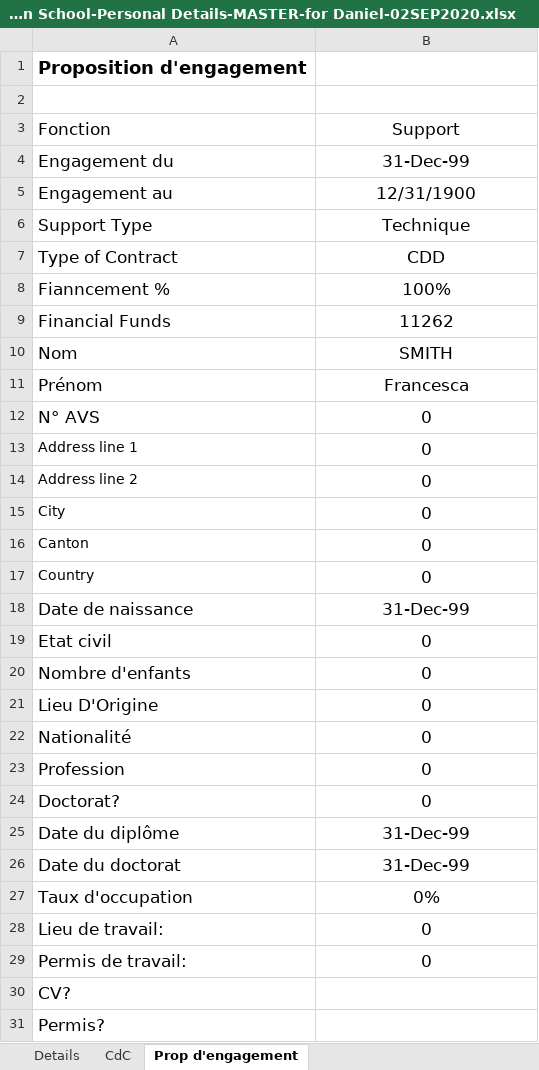
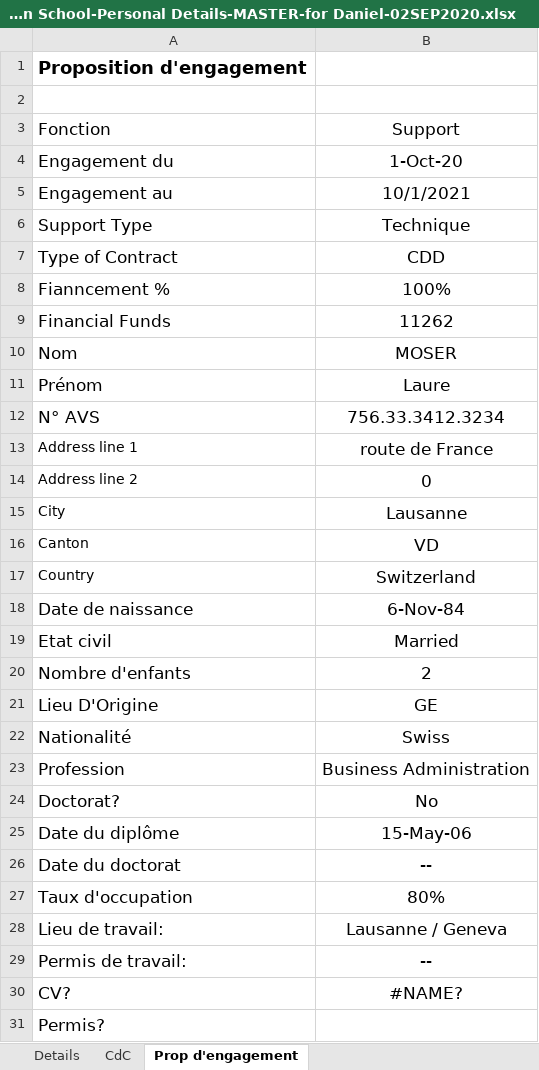
Before and after one commit to dfloresag/autoHiring, an Excel workbook: data/EPFL Extension School-Personal Details-MASTER-for Daniel-02SEP2020.xlsx, sheet Prop d'engagement, drawn as a sheet; only a part is shown; values as stored, in another font and other column widths than the file's, no borders; the diff covers the shown part only; the diff names each change by its address in the sheet, - before the commit and + after, or states it on an @@ line.

```diff
--- a/data/EPFL Extension School-Personal Details-MASTER-for Daniel-02SEP2020.xlsx (sheet Prop d'engagement)
+++ b/data/EPFL Extension School-Personal Details-MASTER-for Daniel-02SEP2020.xlsx (sheet Prop d'engagement)
-B4: 31-Dec-99
+B4: 1-Oct-20
-B5: 12/31/1900
+B5: 10/1/2021
-B10: SMITH
+B10: MOSER
-B11: Francesca
+B11: Laure
-B12: 0
+B12: 756.33.3412.3234
-B13: 0
+B13: route de France
-B15: 0
+B15: Lausanne
-B16: 0
+B16: VD
-B17: 0
+B17: Switzerland
-B18: 31-Dec-99
+B18: 6-Nov-84
-B19: 0
+B19: Married
-B20: 0
+B20: 2
-B21: 0
+B21: GE
-B22: 0
+B22: Swiss
-B23: 0
+B23: Business Administration
-B24: 0
+B24: No
-B25: 31-Dec-99
+B25: 15-May-06
-B26: 31-Dec-99
+B26: --
-B27: 0%
+B27: 80%
-B28: 0
+B28: Lausanne / Geneva
-B29: 0
+B29: --
-B30: (empty)
+B30: #NAME?
```
Also changed, not shown: 3 edited cells elsewhere in this sheet, sheet Details, sheet CdC, 17 other files.
